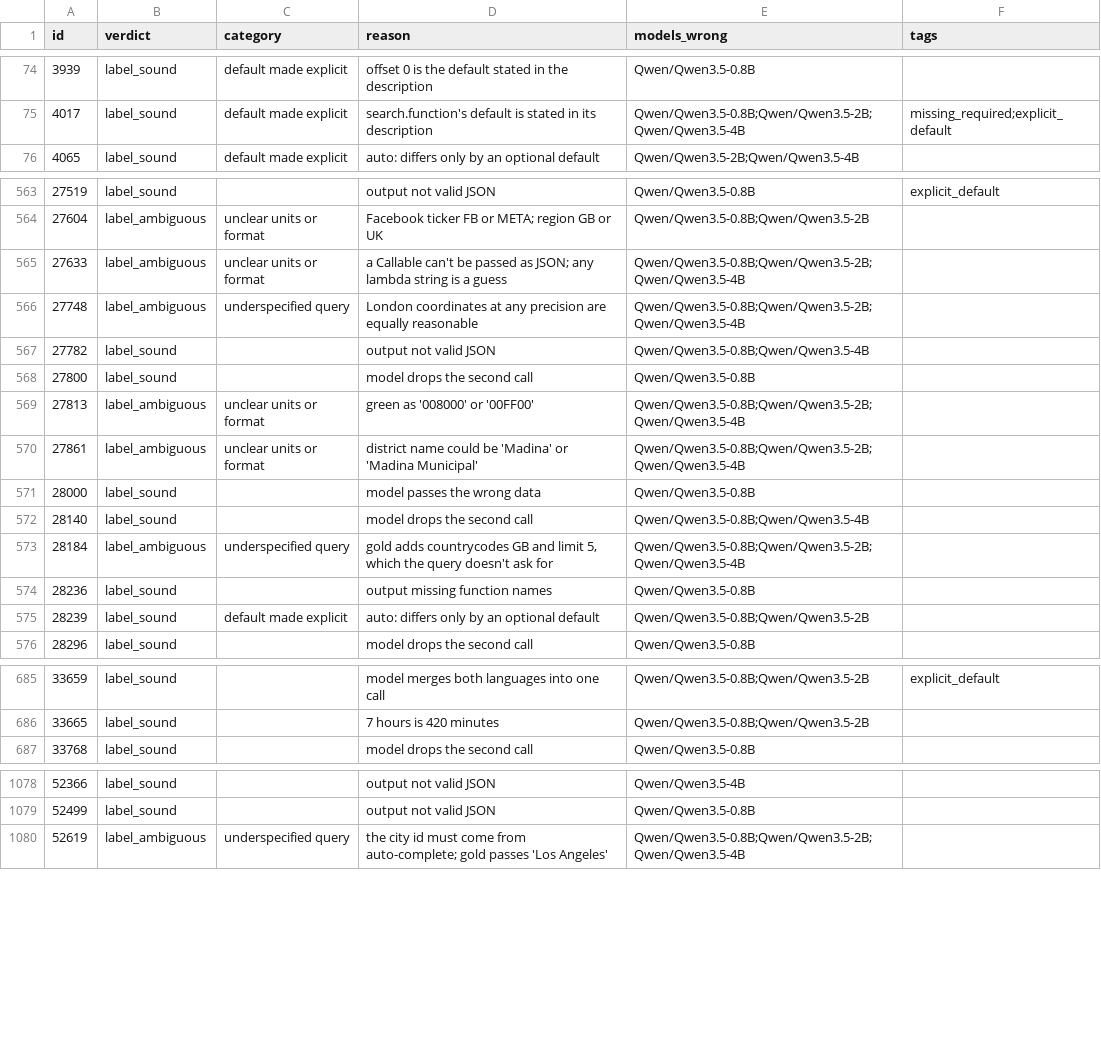
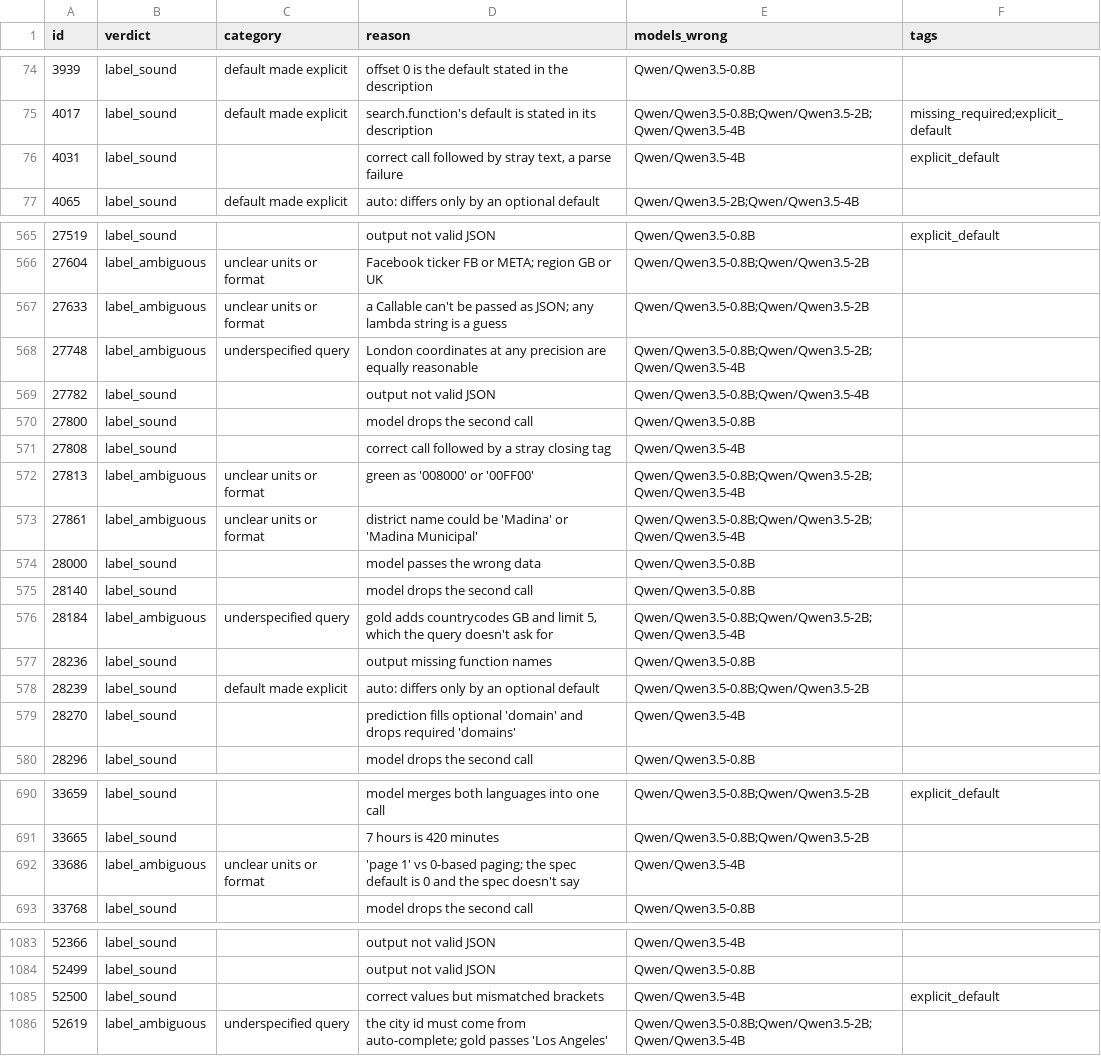
Before and after one commit to joaomigueloliveira/ml, a CSV file: data/audit/test_labels.csv, drawn as a sheet; only a part is shown, gaps mark what is left out; the diff covers the shown part only.

```diff
--- a/data/audit/test_labels.csv
+++ b/data/audit/test_labels.csv
@@ -75,2 +75,3 @@ id,verdict,category,reason,models_wrong,tags
 4017,label_sound,default made explicit,search.function's default is stated in its description,Qwen/Qwen3.5-0.8B;Qwen/Qwen3.5-2B;Qwen/Qwen3.5-4B,missing_required;explicit_default
+4031,label_sound,,"correct call followed by stray text, a parse failure",Qwen/Qwen3.5-4B,explicit_default
 4065,label_sound,default made explicit,auto: differs only by an optional default,Qwen/Qwen3.5-2B;Qwen/Qwen3.5-4B,
@@ -564,3 +566,3 @@ id,verdict,category,reason,models_wrong,tags
 27604,label_ambiguous,unclear units or format,Facebook ticker FB or META; region GB or UK,Qwen/Qwen3.5-0.8B;Qwen/Qwen3.5-2B,
-27633,label_ambiguous,unclear units or format,a Callable can't be passed as JSON; any lambda string is a guess,Qwen/Qwen3.5-0.8B;Qwen/Qwen3.5-2B;Qwen/Qwen3.5-4B,
+27633,label_ambiguous,unclear units or format,a Callable can't be passed as JSON; any lambda string is a guess,Qwen/Qwen3.5-0.8B;Qwen/Qwen3.5-2B,
 27748,label_ambiguous,underspecified query,London coordinates at any precision are equally reasonable,Qwen/Qwen3.5-0.8B;Qwen/Qwen3.5-2B;Qwen/Qwen3.5-4B,
@@ -568,2 +570,3 @@ id,verdict,category,reason,models_wrong,tags
 27800,label_sound,,model drops the second call,Qwen/Qwen3.5-0.8B,
+27808,label_sound,,correct call followed by a stray closing tag,Qwen/Qwen3.5-4B,
 27813,label_ambiguous,unclear units or format,green as '008000' or '00FF00',Qwen/Qwen3.5-0.8B;Qwen/Qwen3.5-2B;Qwen/Qwen3.5-4B,
@@ -571,3 +574,3 @@ id,verdict,category,reason,models_wrong,tags
 28000,label_sound,,model passes the wrong data,Qwen/Qwen3.5-0.8B,
-28140,label_sound,,model drops the second call,Qwen/Qwen3.5-0.8B;Qwen/Qwen3.5-4B,
+28140,label_sound,,model drops the second call,Qwen/Qwen3.5-0.8B,
 28184,label_ambiguous,underspecified query,"gold adds countrycodes GB and limit 5, which the query doesn't ask for",Qwen/Qwen3.5-0.8B;Qwen/Qwen3.5-2B;Qwen/Qwen3.5-4B,
@@ -575,2 +578,3 @@ id,verdict,category,reason,models_wrong,tags
 28239,label_sound,default made explicit,auto: differs only by an optional default,Qwen/Qwen3.5-0.8B;Qwen/Qwen3.5-2B,
+28270,label_sound,,prediction fills optional 'domain' and drops required 'domains',Qwen/Qwen3.5-4B,
 28296,label_sound,,model drops the second call,Qwen/Qwen3.5-0.8B,
@@ -686,2 +691,3 @@ id,verdict,category,reason,models_wrong,tags
 33665,label_sound,,7 hours is 420 minutes,Qwen/Qwen3.5-0.8B;Qwen/Qwen3.5-2B,
+33686,label_ambiguous,unclear units or format,'page 1' vs 0-based paging; the spec default is 0 and the spec doesn't say,Qwen/Qwen3.5-4B,
 33768,label_sound,,model drops the second call,Qwen/Qwen3.5-0.8B,
@@ -1079,2 +1084,3 @@ id,verdict,category,reason,models_wrong,tags
 52499,label_sound,,output not valid JSON,Qwen/Qwen3.5-0.8B,
+52500,label_sound,,correct values but mismatched brackets,Qwen/Qwen3.5-4B,explicit_default
 52619,label_ambiguous,underspecified query,the city id must come from auto-complete; gold passes 'Los Angeles',Qwen/Qwen3.5-0.8B;Qwen/Qwen3.5-2B;Qwen/Qwen3.5-4B,
```
Also changed, not shown: 4 added rows, 4 removed rows and 19 edited cells elsewhere in this file, 10 other files.
